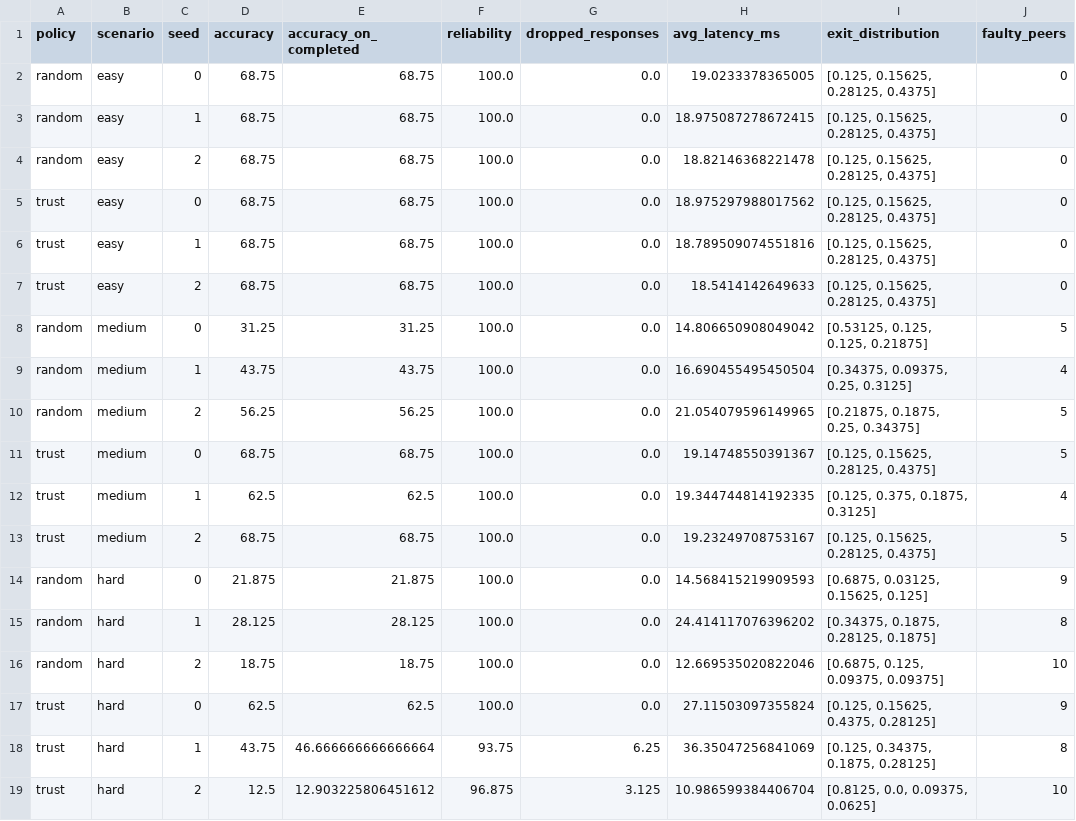
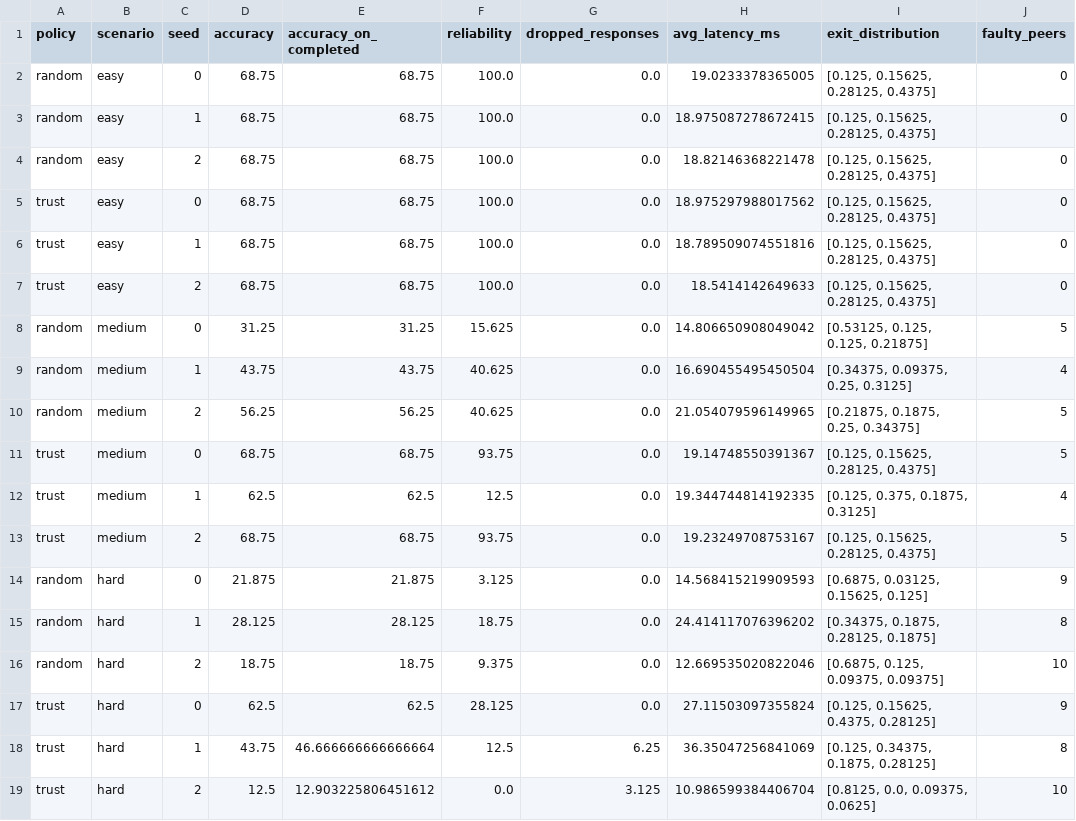
Before and after one commit to dhruv-2604/eenet, a CSV file: outputs/prism_experiments_full_16/trust_routing_raw.csv, drawn as a sheet; only a part is shown; the diff names each change by its address in the sheet, - before the commit and + after, or states it on an @@ line.

```diff
--- a/outputs/prism_experiments_full_16/trust_routing_raw.csv
+++ b/outputs/prism_experiments_full_16/trust_routing_raw.csv
-F8 (reliability): 100.0
+F8 (reliability): 15.625
-F9:F10 (reliability): 100.0
+F9:F10 (reliability): 40.625
-F11 (reliability): 100.0
+F11 (reliability): 93.75
-F12 (reliability): 100.0
+F12 (reliability): 12.5
-F13 (reliability): 100.0
+F13 (reliability): 93.75
-F14 (reliability): 100.0
+F14 (reliability): 3.125
-F15 (reliability): 100.0
+F15 (reliability): 18.75
-F16 (reliability): 100.0
+F16 (reliability): 9.375
-F17 (reliability): 100.0
+F17 (reliability): 28.125
-F18 (reliability): 93.75
+F18 (reliability): 12.5
-F19 (reliability): 96.875
+F19 (reliability): 0.0
```
Also changed, not shown: outputs/prism_experiments_full_16/trust_routing_summary.csv, 3 other files.
